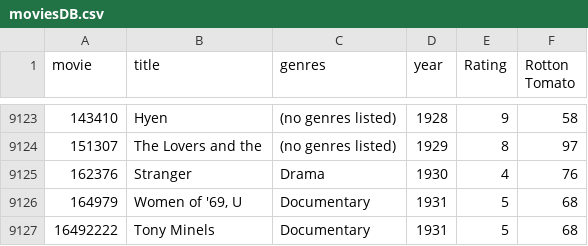
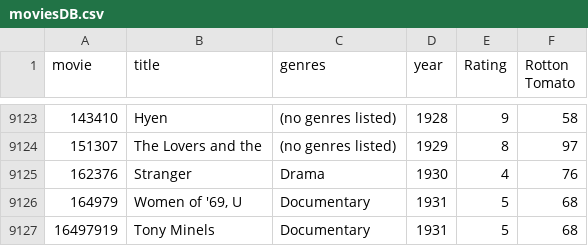
Before and after one commit to aminelli/BEST0020-kafka, a CSV file: ESERCIZI/DAY-04/ES002/datasets/csv/moviesDB.csv, drawn as a sheet; only a part is shown, gaps mark what is left out; the diff names each change by its address in the sheet, - before the commit and + after, or states it on an @@ line.

```diff
--- a/ESERCIZI/DAY-04/ES002/datasets/csv/moviesDB.csv
+++ b/ESERCIZI/DAY-04/ES002/datasets/csv/moviesDB.csv
-A9127 (movie): 16492222
+A9127 (movie): 16497919
```
Also changed, not shown: 3 other files.
